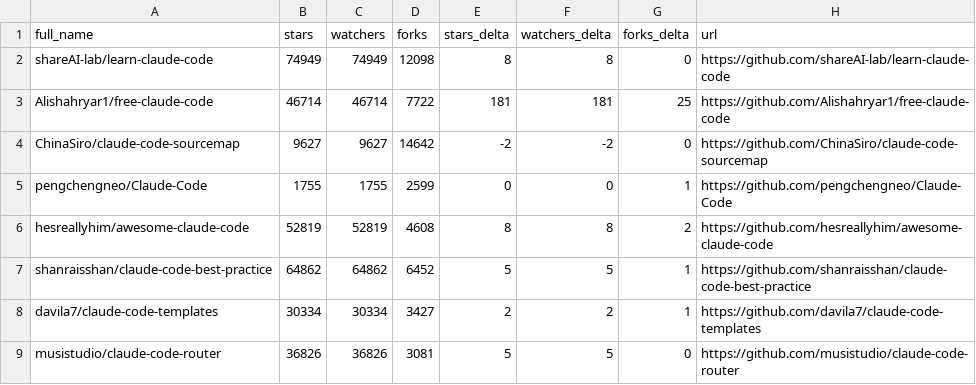
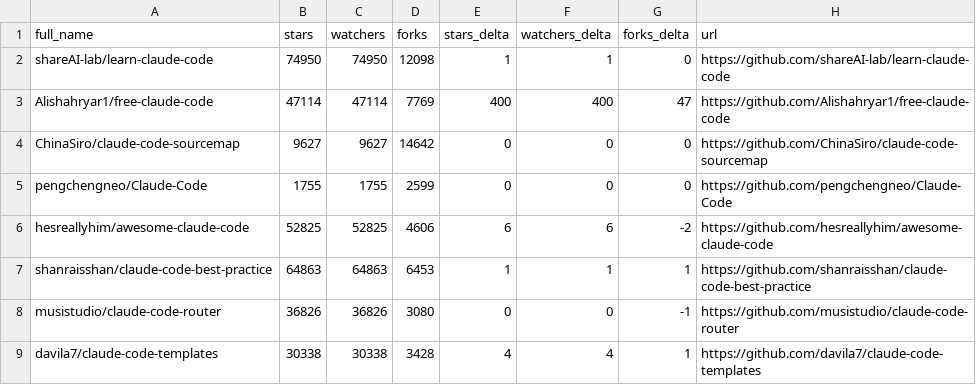
Before and after one commit to crpavia/awesome-claude-code, a CSV file: data/repo-ticker.csv, drawn as a sheet; only a part is shown; the diff covers the shown part only.

```diff
--- a/data/repo-ticker.csv
+++ b/data/repo-ticker.csv
@@ -1,9 +1,9 @@
 full_name,stars,watchers,forks,stars_delta,watchers_delta,forks_delta,url
-shareAI-lab/learn-claude-code,74949,74949,12098,8,8,0,https://github.com/shareAI-lab/learn-claude-code
-Alishahryar1/free-claude-code,46714,46714,7722,181,181,25,https://github.com/Alishahryar1/free-claude-code
-ChinaSiro/claude-code-sourcemap,9627,9627,14642,-2,-2,0,https://github.com/ChinaSiro/claude-code-sourcemap
-pengchengneo/Claude-Code,1755,1755,2599,0,0,1,https://github.com/pengchengneo/Claude-Code
-hesreallyhim/awesome-claude-code,52819,52819,4608,8,8,2,https://github.com/hesreallyhim/awesome-claude-code
-shanraisshan/claude-code-best-practice,64862,64862,6452,5,5,1,https://github.com/shanraisshan/claude-code-best-practice
-davila7/claude-code-templates,30334,30334,3427,2,2,1,https://github.com/davila7/claude-code-templates
-musistudio/claude-code-router,36826,36826,3081,5,5,0,https://github.com/musistudio/claude-code-router
+shareAI-lab/learn-claude-code,74950,74950,12098,1,1,0,https://github.com/shareAI-lab/learn-claude-code
+Alishahryar1/free-claude-code,47114,47114,7769,400,400,47,https://github.com/Alishahryar1/free-claude-code
+ChinaSiro/claude-code-sourcemap,9627,9627,14642,0,0,0,https://github.com/ChinaSiro/claude-code-sourcemap
+pengchengneo/Claude-Code,1755,1755,2599,0,0,0,https://github.com/pengchengneo/Claude-Code
+hesreallyhim/awesome-claude-code,52825,52825,4606,6,6,-2,https://github.com/hesreallyhim/awesome-claude-code
+shanraisshan/claude-code-best-practice,64863,64863,6453,1,1,1,https://github.com/shanraisshan/claude-code-best-practice
+musistudio/claude-code-router,36826,36826,3080,0,0,-1,https://github.com/musistudio/claude-code-router
+davila7/claude-code-templates,30338,30338,3428,4,4,1,https://github.com/davila7/claude-code-templates
```
Also changed, not shown: 3 added rows, 3 removed rows and 81 edited cells elsewhere in this file, 2 other files.
